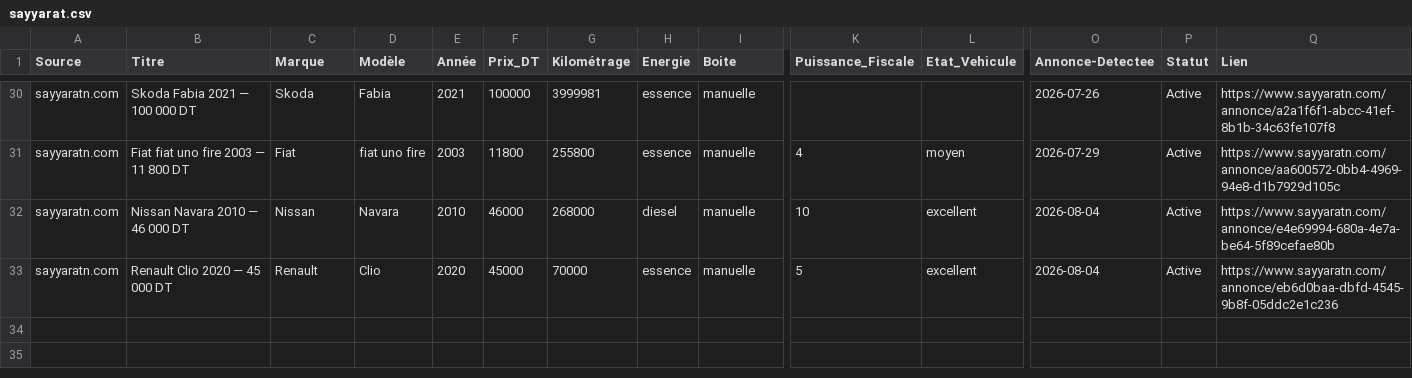
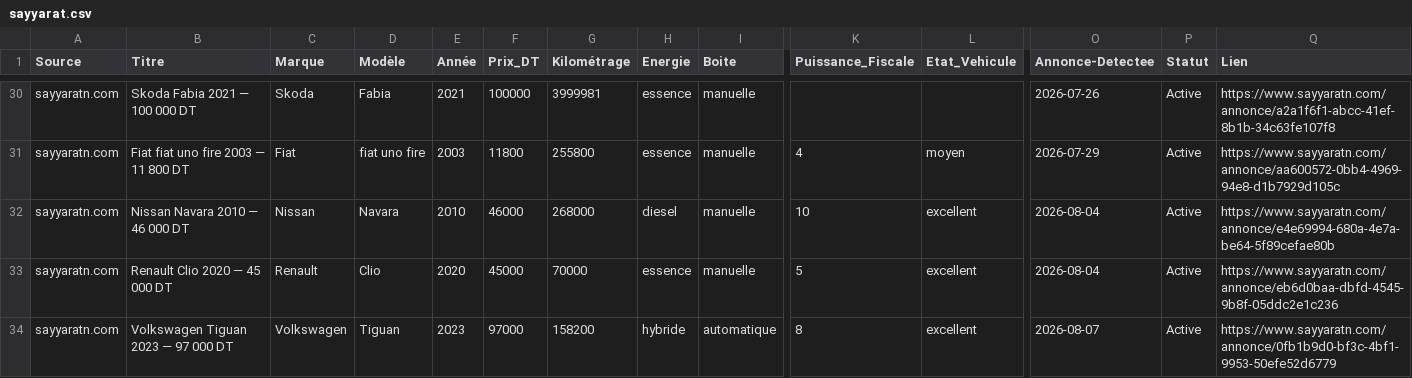
Before and after one commit to iheb-bibani/AutoDeal-Tunisie, a CSV file: data/raw/sayyarat.csv, drawn as a sheet; only a part is shown, gaps mark what is left out; rows hold the shown columns only; the diff names each change by its address in the sheet, - before the commit and + after, or states it on an @@ line.

```diff
--- a/data/raw/sayyarat.csv
+++ b/data/raw/sayyarat.csv
+row 34: sayyaratn.com | Volkswagen Tiguan 2023 — 97 000 DT | Volkswagen | Tiguan | 2023 | 97000 | 158200 | hybride | automatique | 8 | excellent | 2026-08-07 | Active | https://www.sayyaratn.com/annonce/0fb1b9d0-bf3c-4bf1-9953-50efe52d6779
```
Also changed, not shown: data/raw/autocentral.csv, 13 other files.
